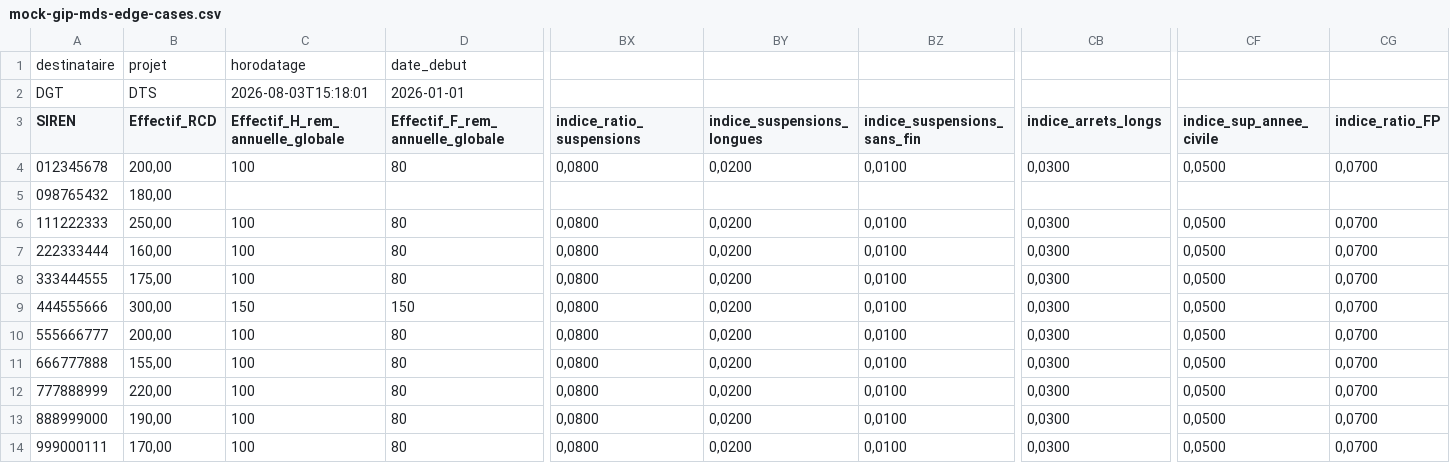
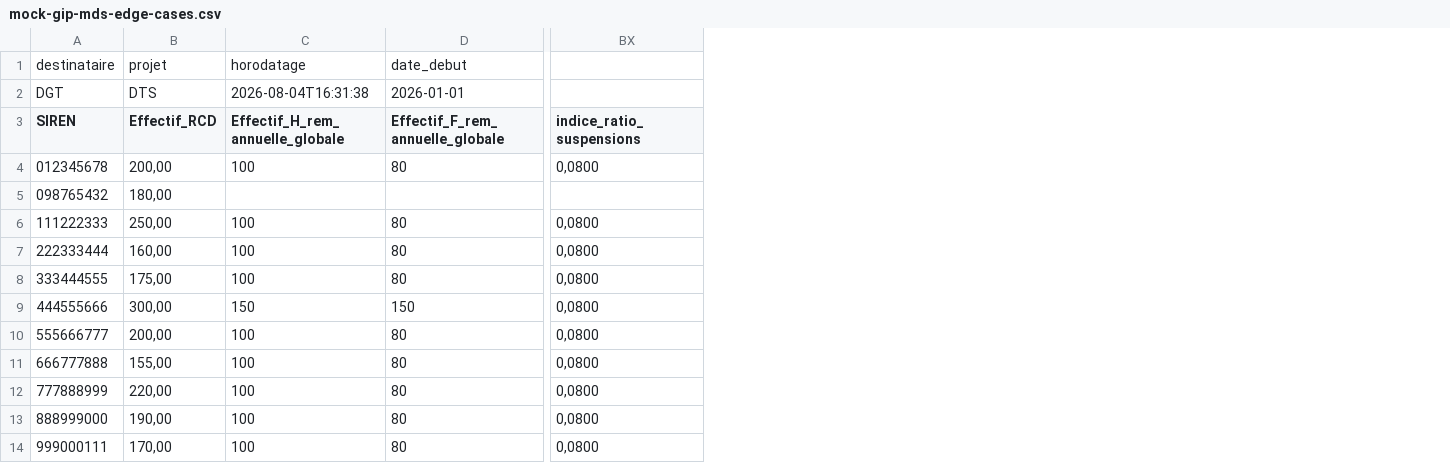
Before and after one commit to SocialGouv/egapro, a CSV file: packages/app/data/mock-gip-mds-edge-cases.csv, drawn as a sheet; only a part is shown, gaps mark what is left out; the diff names each change by its address in the sheet, - before the commit and + after, or states it on an @@ line.

Commit message:
fix(declaration-remuneration): #4098 — les écarts A–D sont lus depuis le GIP au lieu d'être recalculés
Le fichier GIP fournit, pour chacun des 8 blocs indicateur, trois colonnes :
`*_ecart`, `*_F` et `*_H`. Les trois étaient importées, mais les 8 `_ecart`
n'étaient jamais relues : l'app recalculait l'écart depuis F et H.

Or le format DTS v3 publie les opérandes arrondis à 2 décimales alors que le
GIP calcule son écart en pleine précision. Sur les taux horaires, où les
montants valent quelques centimes, le recalcul dérive jusqu'à 7 points de
pourcentage — au point d'afficher 0,00 % là où le GIP annonce 7,19 %. Sur le
jeu mock, 22 entreprises sur 200 basculent du mauvais côté du seuil de 5 %.
L'app se contredisait d'ailleurs elle-même : le PDF « Données préremplies »
imprimait l'écart du GIP pendant que l'écran et le PDF de déclaration
affichaient le recalcul.

L'écart du GIP fait désormais foi tant que le déclarant n'a pas modifié les
opérandes de l'indicateur ; dès qu'il en modifie un, cette ligne repasse au
calcul. La règle vit dans une fonction unique du domaine, `resolveGap`, et
les surfaces en lecture seule (récapitulatif, PDF, admin) affichent l'écart
réellement enregistré au lieu d'en recalculer un qui peut en diverger.

Les générateurs de données mock n'émettent plus les 5 colonnes absentes du
format v3 et bornent les bénéficiaires de rémunération variable à l'effectif.

```diff
--- a/packages/app/data/mock-gip-mds-edge-cases.csv
+++ b/packages/app/data/mock-gip-mds-edge-cases.csv
-column BY (indice_suspensions_longues), rows 4-14: 0,0200 |  | 0,0200 | 0,0200 | 0,0200 | 0,0200 | 0,0200 | 0,0200 | 0,0200 | 0,0200 | 0,0200
-column BZ (indice_suspensions_sans_fin), rows 4-14: 0,0100 |  | 0,0100 | 0,0100 | 0,0100 | 0,0100 | 0,0100 | 0,0100 | 0,0100 | 0,0100 | 0,0100
-column CB (indice_arrets_longs), rows 4-14: 0,0300 |  | 0,0300 | 0,0300 | 0,0300 | 0,0300 | 0,0300 | 0,0300 | 0,0300 | 0,0300 | 0,0300
-column CF (indice_sup_annee_civile), rows 4-14: 0,0500 |  | 0,0500 | 0,0500 | 0,0500 | 0,0500 | 0,0500 | 0,0500 | 0,0500 | 0,0500 | 0,0500
-column CG (indice_ratio_FP), rows 4-14: 0,0700 |  | 0,0700 | 0,0700 | 0,0700 | 0,0700 | 0,0700 | 0,0700 | 0,0700 | 0,0700 | 0,0700
-C2 (Effectif_H_rem_annuelle_globale): 2026-08-03T15:18:01
+C2 (Effectif_H_rem_annuelle_globale): 2026-08-04T16:31:38
```
Also changed, not shown: 51 other files.
